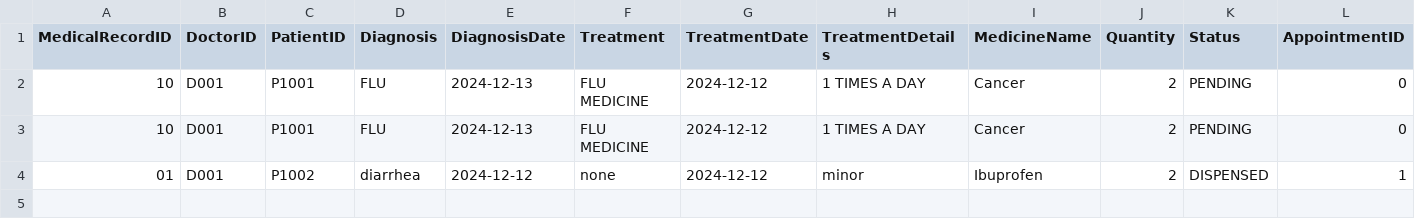
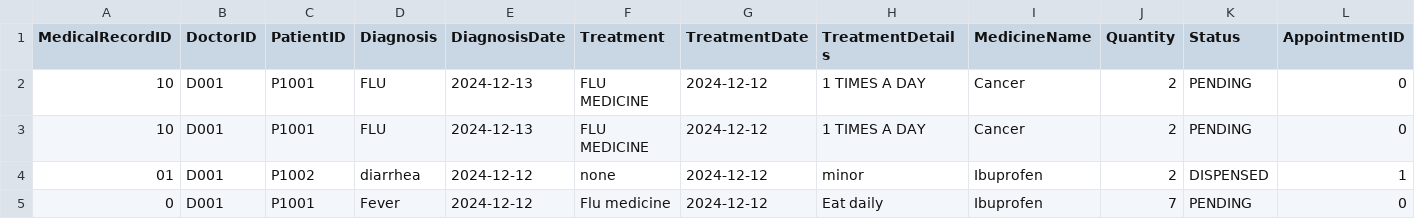
Before and after one commit to JingRonggg/SC2002-HMS, a CSV file: data/MedicalRecord_List.csv, drawn as a sheet.

Commit message:
data update

```diff
--- a/data/MedicalRecord_List.csv
+++ b/data/MedicalRecord_List.csv
@@ -4 +4,2 @@ MedicalRecordID,DoctorID,PatientID,Diagnosis,DiagnosisDate,Treatment,TreatmentDa
 01,D001,P1002,diarrhea,2024-12-12,none,2024-12-12,minor,Ibuprofen,2,DISPENSED,1
+0,D001,P1001,Fever,2024-12-12,Flu medicine,2024-12-12,Eat daily,Ibuprofen,7,PENDING,0
```
Also changed, not shown: data/Medicine_List.csv.
